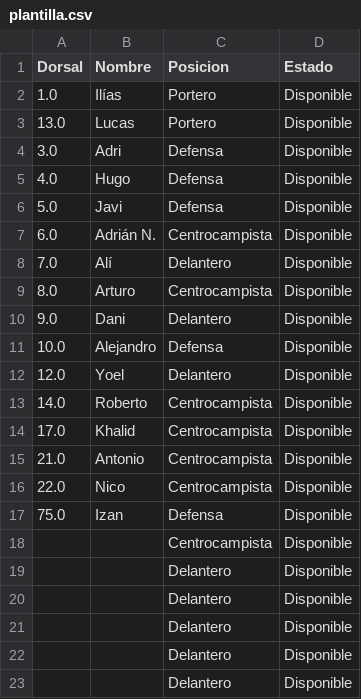
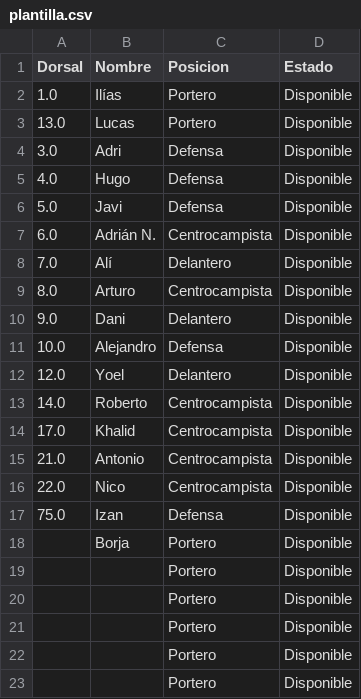
Before and after one commit to riniux33/beniajan-cf, a CSV file: plantilla.csv, drawn as a sheet.

Commit message:
Actualiza plantilla

```diff
--- a/plantilla.csv
+++ b/plantilla.csv
@@ -17,7 +17,7 @@ Dorsal,Nombre,Posicion,Estado
 75.0,Izan,Defensa,Disponible
-,,Centrocampista,Disponible
-,,Delantero,Disponible
-,,Delantero,Disponible
-,,Delantero,Disponible
-,,Delantero,Disponible
-,,Delantero,Disponible
+,Borja,Portero,Disponible
+,,Portero,Disponible
+,,Portero,Disponible
+,,Portero,Disponible
+,,Portero,Disponible
+,,Portero,Disponible
```
